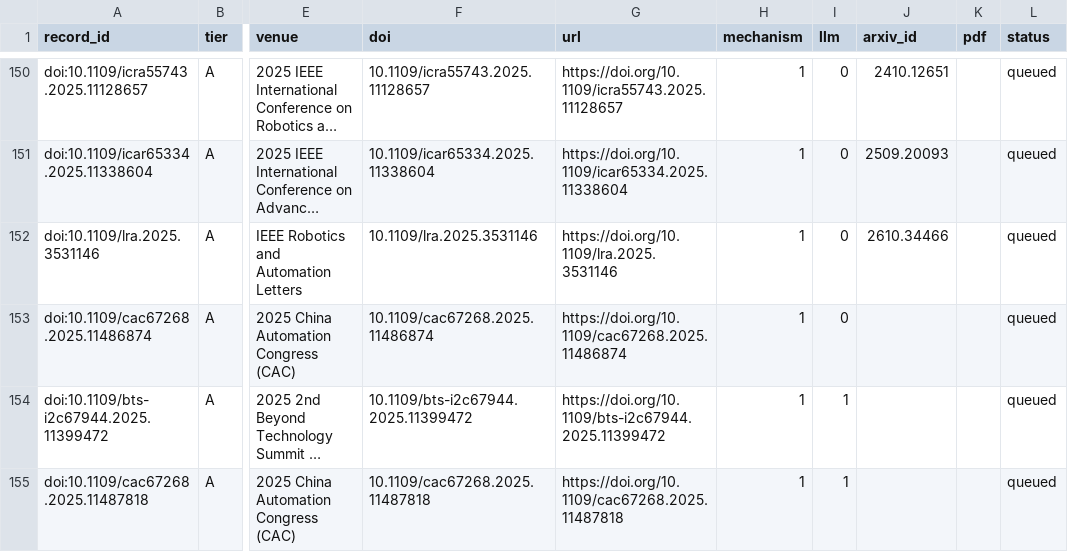
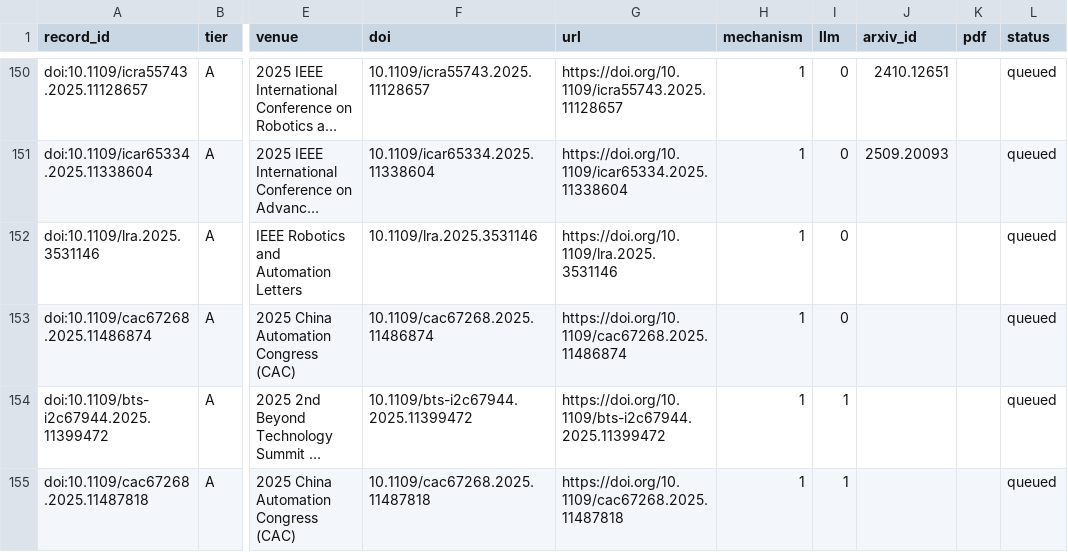
Before and after one commit to agent-precog/agent-precog, a CSV file: data/screening/2026-11-09_p1_ieee_fulltext_queue.csv, drawn as a sheet; only a part is shown, gaps mark what is left out; long unchanged cells end in …; the diff names each change by its address in the sheet, - before the commit and + after, or states it on an @@ line.

Commit message:
Extraction drafts: 19 more Tier A papers; drop wrong arXiv id for lra.2025.3531146

```diff
--- a/data/screening/2026-11-09_p1_ieee_fulltext_queue.csv
+++ b/data/screening/2026-11-09_p1_ieee_fulltext_queue.csv
-J152 (arxiv_id): 2610.34466
+J152 (arxiv_id): (empty)
```
Also changed, not shown: 1 other file.
